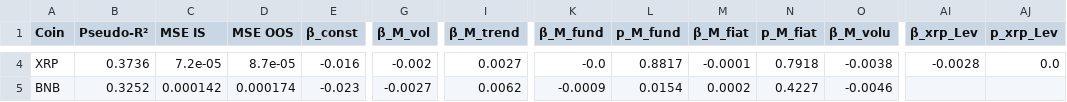
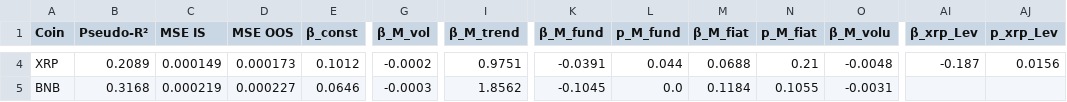
Before and after one commit to siebe2607-netizen/thesis_covar_project, a CSV file: results_ols/table3_forward_covar.csv, drawn as a sheet; only a part is shown, gaps mark what is left out; the diff covers the shown part only; the diff names each change by its address in the sheet, - before the commit and + after, or states it on an @@ line.

```diff
--- a/results_ols/table3_forward_covar.csv
+++ b/results_ols/table3_forward_covar.csv
-B4 (Pseudo-R²): 0.3736
+B4 (Pseudo-R²): 0.2089
-C4 (MSE IS): 7.2e-05
+C4 (MSE IS): 0.000149
-D4 (MSE OOS): 8.7e-05
+D4 (MSE OOS): 0.000173
-E4 (β_const): -0.016
+E4 (β_const): 0.1012
-G4 (β_M_vol): -0.002
+G4 (β_M_vol): -0.0002
-I4 (β_M_trend): 0.0027
+I4 (β_M_trend): 0.9751
-K4 (β_M_fund): -0.0
+K4 (β_M_fund): -0.0391
-L4 (p_M_fund): 0.8817
+L4 (p_M_fund): 0.044
-M4 (β_M_fiat): -0.0001
+M4 (β_M_fiat): 0.0688
-N4 (p_M_fiat): 0.7918
+N4 (p_M_fiat): 0.21
-O4 (β_M_volu): -0.0038
+O4 (β_M_volu): -0.0048
-AI4 (β_xrp_Lev): -0.0028
+AI4 (β_xrp_Lev): -0.187
-AJ4 (p_xrp_Lev): 0.0
+AJ4 (p_xrp_Lev): 0.0156
-B5 (Pseudo-R²): 0.3252
+B5 (Pseudo-R²): 0.3168
-C5 (MSE IS): 0.000142
+C5 (MSE IS): 0.000219
-D5 (MSE OOS): 0.000174
+D5 (MSE OOS): 0.000227
-E5 (β_const): -0.023
+E5 (β_const): 0.0646
-G5 (β_M_vol): -0.0027
+G5 (β_M_vol): -0.0003
-I5 (β_M_trend): 0.0062
+I5 (β_M_trend): 1.8562
-K5 (β_M_fund): -0.0009
+K5 (β_M_fund): -0.1045
-L5 (p_M_fund): 0.0154
+L5 (p_M_fund): 0.0
-M5 (β_M_fiat): 0.0002
+M5 (β_M_fiat): 0.1184
-N5 (p_M_fiat): 0.4227
+N5 (p_M_fiat): 0.1055
-O5 (β_M_volu): -0.0046
+O5 (β_M_volu): -0.0031
```
Also changed, not shown: 72 edited cells elsewhere in this file, results_ols/sensitivity_analysis.csv, 21 other files.
